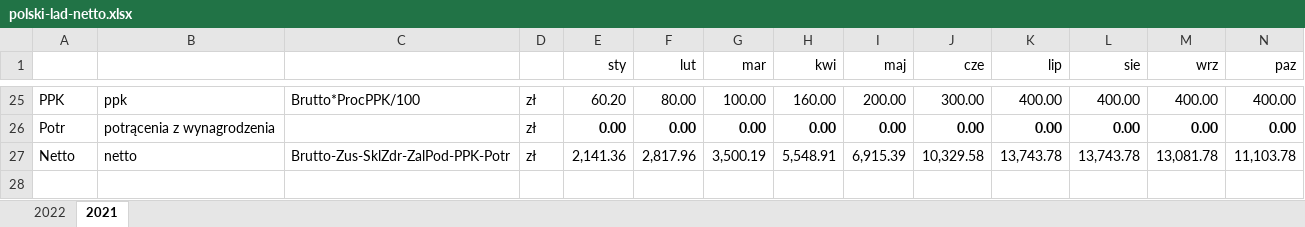
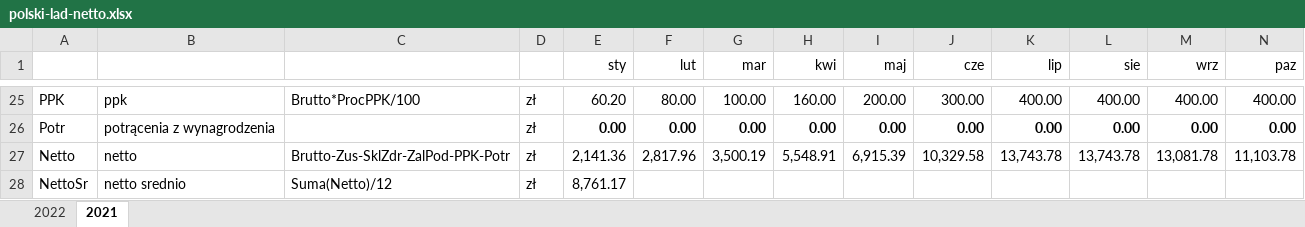
Before and after one commit to tometzky/polski-lad-netto, an Excel workbook: polski-lad-netto.xlsx, sheet 2021, drawn as a sheet; only a part is shown, gaps mark what is left out; values as stored, in another font and other column widths than the file's, no borders; rows hold the shown columns only; the diff names each change by its address in the sheet, - before the commit and + after, or states it on an @@ line.

Commit message:
Pokazuj średnią netto z całego roku

```diff
--- a/polski-lad-netto.xlsx (sheet 2021)
+++ b/polski-lad-netto.xlsx (sheet 2021)
+row 28: NettoSr | netto srednio | Suma(Netto)/12 | zł | 8,761.17
```
Also changed, not shown: sheet 2022, 2 other files.
